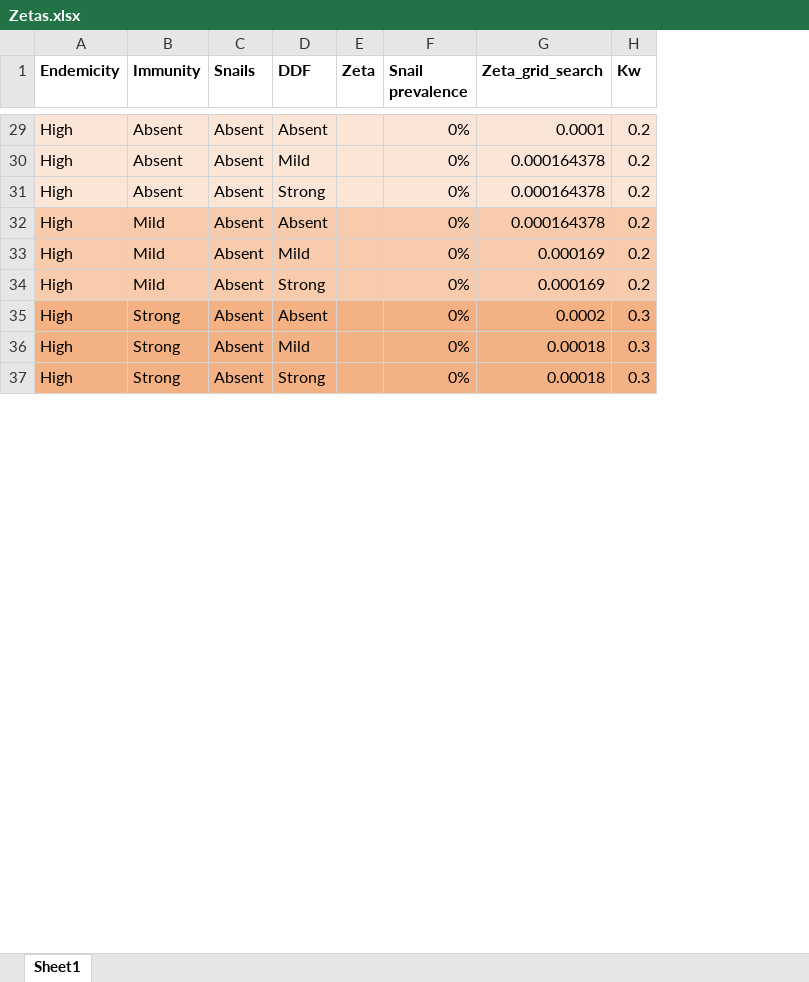
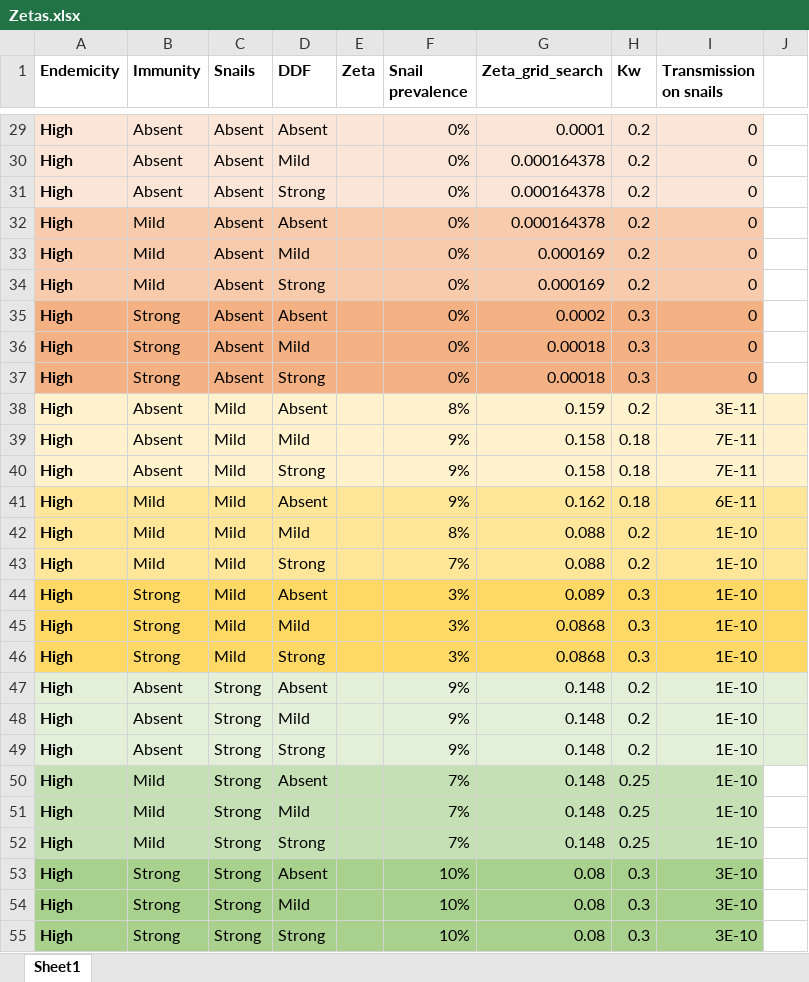
Before and after one commit to VeronicaMalizia/SchiSTOP_model, an Excel workbook: Zetas.xlsx, sheet Sheet1, drawn as a sheet; only a part is shown, gaps mark what is left out; values as stored, in another font and other column widths than the file's, no borders; the diff covers the shown part only; the diff names each change by its address in the sheet, - before the commit and + after, or states it on an @@ line.

```diff
--- a/Zetas.xlsx (sheet Sheet1)
+++ b/Zetas.xlsx (sheet Sheet1)
+column I (Transmission on snails), rows 29-37: all 0
+column J, empty
-A29:A37 bold: off
+A29:A37 bold: on
+row 38: High | Absent | Mild | Absent |  | 8% | 0.159 | 0.2 | 3E-11
+row 39: High | Absent | Mild | Mild |  | 9% | 0.158 | 0.18 | 7E-11
+row 40: High | Absent | Mild | Strong |  | 9% | 0.158 | 0.18 | 7E-11
+row 41: High | Mild | Mild | Absent |  | 9% | 0.162 | 0.18 | 6E-11
+row 42: High | Mild | Mild | Mild |  | 8% | 0.088 | 0.2 | 1E-10
+row 43: High | Mild | Mild | Strong |  | 7% | 0.088 | 0.2 | 1E-10
+row 44: High | Strong | Mild | Absent |  | 3% | 0.089 | 0.3 | 1E-10
+row 45: High | Strong | Mild | Mild |  | 3% | 0.0868 | 0.3 | 1E-10
+row 46: High | Strong | Mild | Strong |  | 3% | 0.0868 | 0.3 | 1E-10
+row 47: High | Absent | Strong | Absent |  | 9% | 0.148 | 0.2 | 1E-10
+row 48: High | Absent | Strong | Mild |  | 9% | 0.148 | 0.2 | 1E-10
+row 49: High | Absent | Strong | Strong |  | 9% | 0.148 | 0.2 | 1E-10
+row 50: High | Mild | Strong | Absent |  | 7% | 0.148 | 0.25 | 1E-10
+row 51: High | Mild | Strong | Mild |  | 7% | 0.148 | 0.25 | 1E-10
+row 52: High | Mild | Strong | Strong |  | 7% | 0.148 | 0.25 | 1E-10
+row 53: High | Strong | Strong | Absent |  | 10% | 0.08 | 0.3 | 3E-10
+row 54: High | Strong | Strong | Mild |  | 10% | 0.08 | 0.3 | 3E-10
+row 55: High | Strong | Strong | Strong |  | 10% | 0.08 | 0.3 | 3E-10
```
Also changed, not shown: 18 added rows, 54 edited cells and cell formats elsewhere in this sheet, 12 other files.
